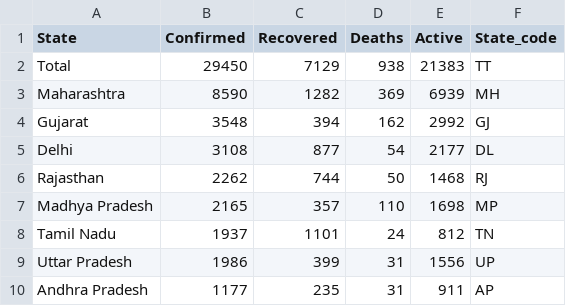
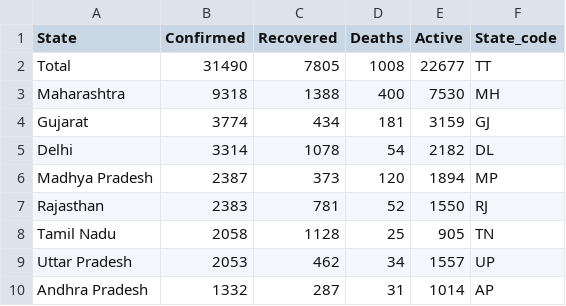
Before and after one commit to bhargavyagnik/Covid19, a CSV file: stats/state_wise.csv, drawn as a sheet; only a part is shown; the diff covers the shown part only.

```diff
--- a/stats/state_wise.csv
+++ b/stats/state_wise.csv
@@ -1,10 +1,10 @@
 State,Confirmed,Recovered,Deaths,Active,State_code
-Total,29450,7129,938,21383,TT
-Maharashtra,8590,1282,369,6939,MH
-Gujarat,3548,394,162,2992,GJ
-Delhi,3108,877,54,2177,DL
-Rajasthan,2262,744,50,1468,RJ
-Madhya Pradesh,2165,357,110,1698,MP
-Tamil Nadu,1937,1101,24,812,TN
-Uttar Pradesh,1986,399,31,1556,UP
-Andhra Pradesh,1177,235,31,911,AP
+Total,31490,7805,1008,22677,TT
+Maharashtra,9318,1388,400,7530,MH
+Gujarat,3774,434,181,3159,GJ
+Delhi,3314,1078,54,2182,DL
+Madhya Pradesh,2387,373,120,1894,MP
+Rajasthan,2383,781,52,1550,RJ
+Tamil Nadu,2058,1128,25,905,TN
+Uttar Pradesh,2053,462,34,1557,UP
+Andhra Pradesh,1332,287,31,1014,AP
```
Also changed, not shown: 3 added rows, 3 removed rows and 42 edited cells elsewhere in this file, stats/case_time_series.csv, stats/state_wise_daily.csv, 17 other files.
